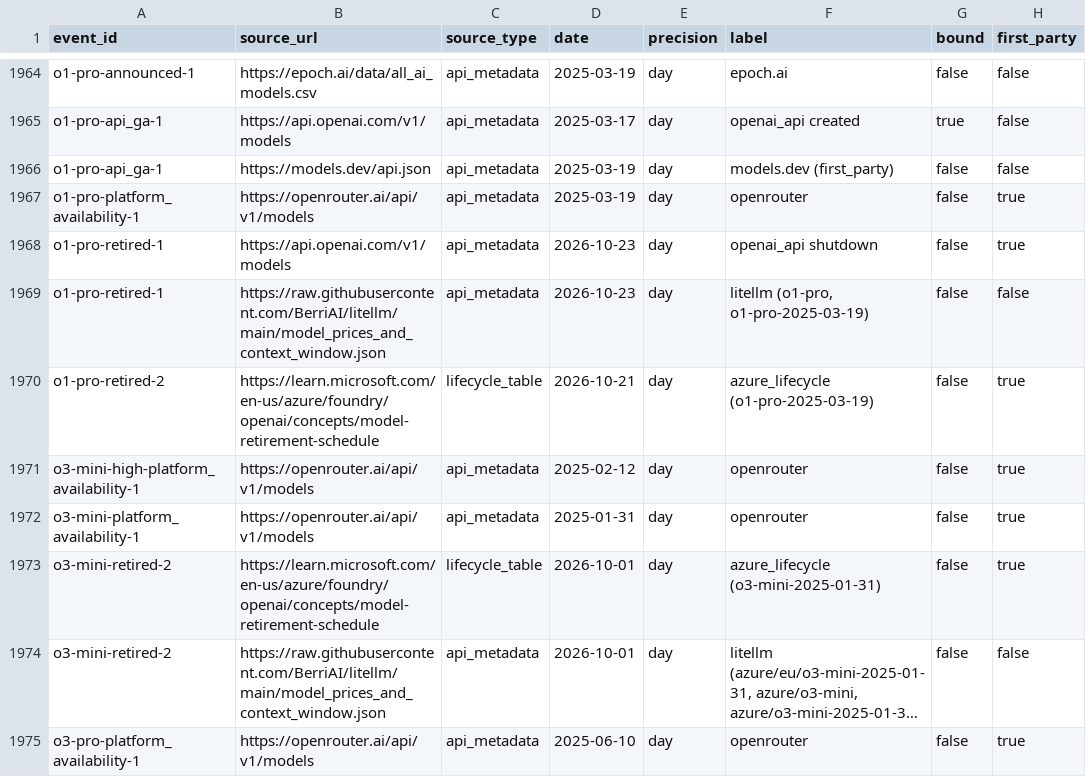
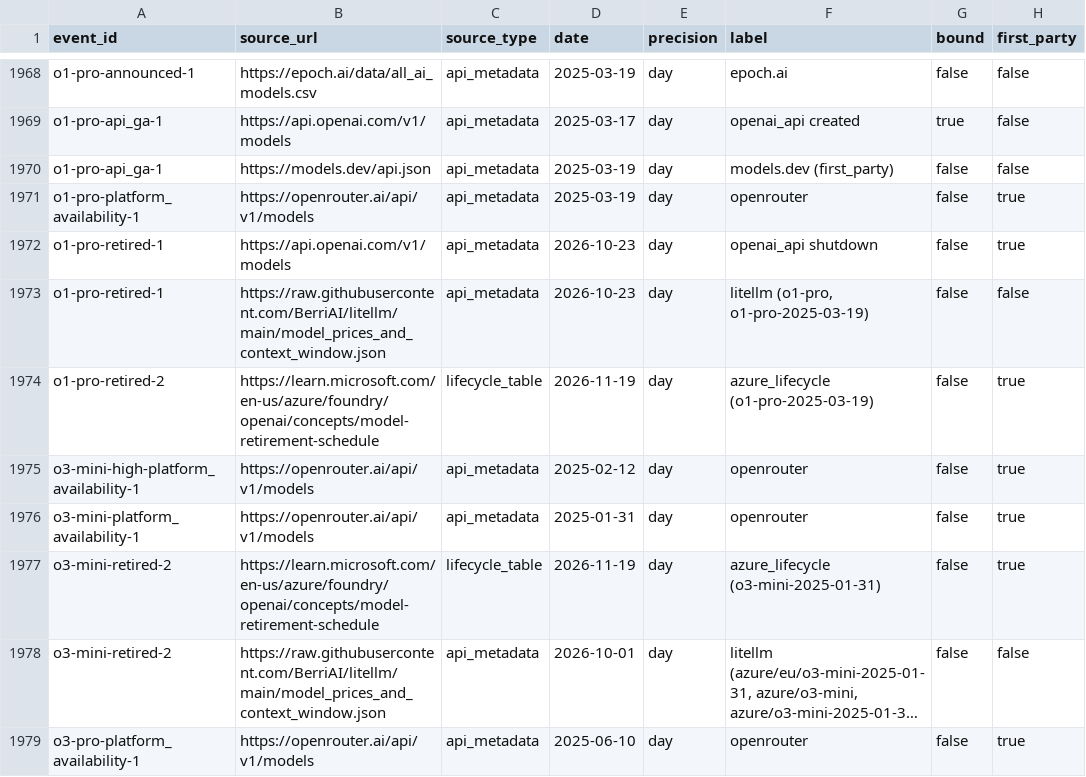
Before and after one commit to YasamanAnsari/llm-ledger, a CSV file: data/core/claims.csv, drawn as a sheet; only a part is shown, gaps mark what is left out; long unchanged cells end in …; addresses are those after the commit; the diff covers the shown part only; the diff names each change by its address in the sheet, - before the commit and + after, or states it on an @@ line.

```diff
--- a/data/core/claims.csv
+++ b/data/core/claims.csv
-D1974 (date): 2026-10-21
+D1974 (date): 2026-11-19
-D1977 (date): 2026-10-01
+D1977 (date): 2026-11-19
```
Also changed, not shown: 9 added rows, 1 removed row and 5 edited cells elsewhere in this file, data/core/events.csv, data/core/models.csv, 22 other files.
